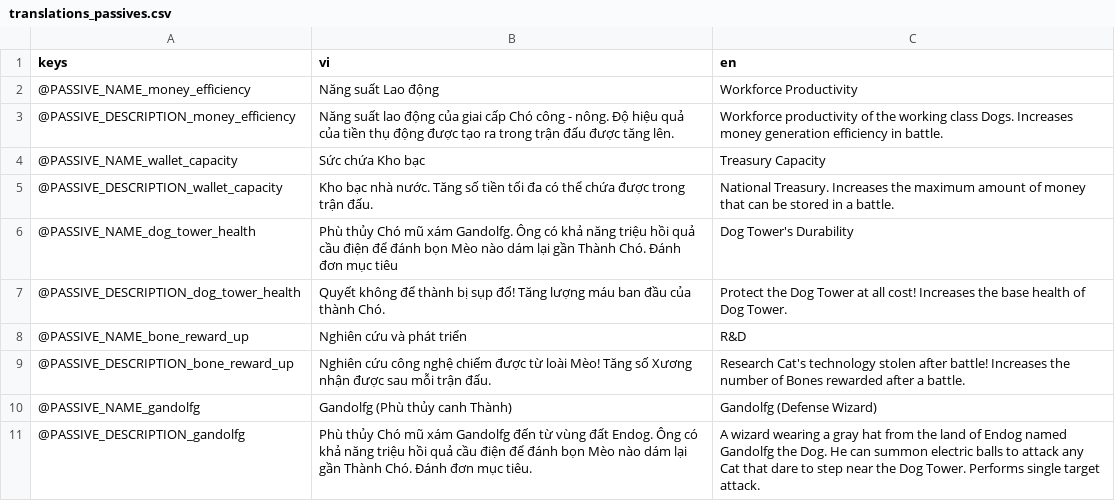
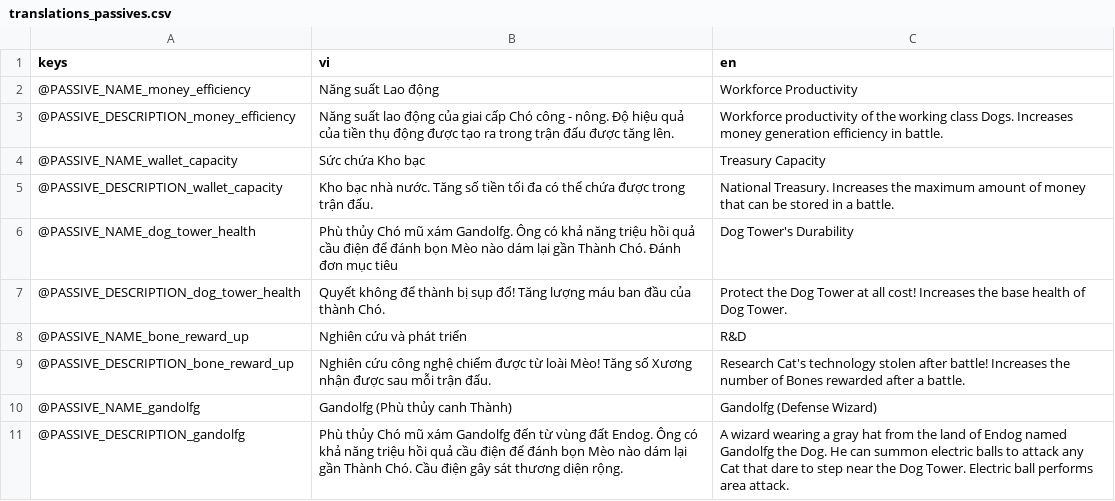
Before and after one commit to comaybay/the-battle-dogs-kltn, a CSV file: resources/translations/translations_passives.csv, drawn as a sheet.

Commit message:
gandolf: reduce attack range, but AoE damage

```diff
--- a/resources/translations/translations_passives.csv
+++ b/resources/translations/translations_passives.csv
@@ -10,2 +10,2 @@ keys,vi,en
 @PASSIVE_NAME_gandolfg,Gandolfg (Phù thủy canh Thành),Gandolfg (Defense Wizard)
-@PASSIVE_DESCRIPTION_gandolfg,Phù thủy Chó mũ xám Gandolfg đến từ vùng đất Endog. Ông có khả năng triệu hồi quả cầu điện để đánh bọn Mèo nào dám lại gần Thành Chó. Đánh đơn mục tiêu.,A wizard wearing a gray hat from the land of Endog named Gandolfg the Dog. He can summon electric balls to attack any Cat that dare to step near the Dog Tower. Performs single target attack.
+@PASSIVE_DESCRIPTION_gandolfg,Phù thủy Chó mũ xám Gandolfg đến từ vùng đất Endog. Ông có khả năng triệu hồi quả cầu điện để đánh bọn Mèo nào dám lại gần Thành Chó. Cầu điện gây sát thương diện rộng.,A wizard wearing a gray hat from the land of Endog named Gandolfg the Dog. He can summon electric balls to attack any Cat that dare to step near the Dog Tower. Electric ball performs area attack.
```
Also changed, not shown: 4 other files.
